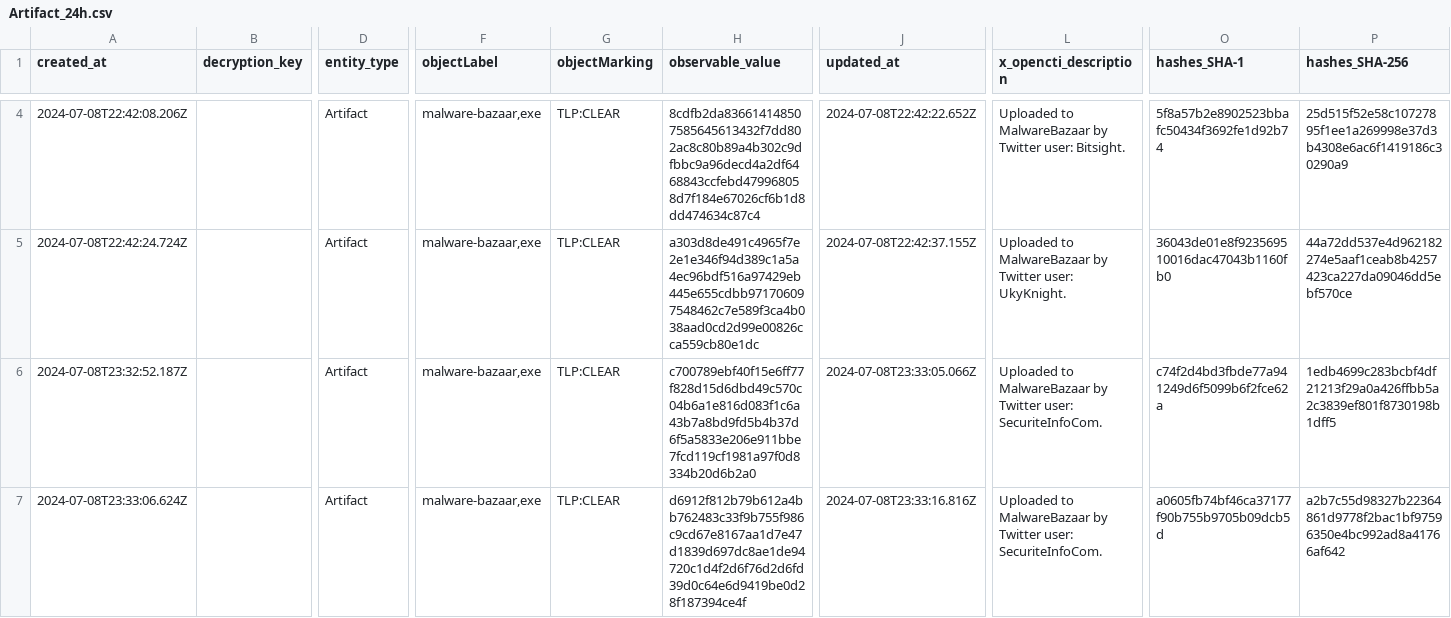
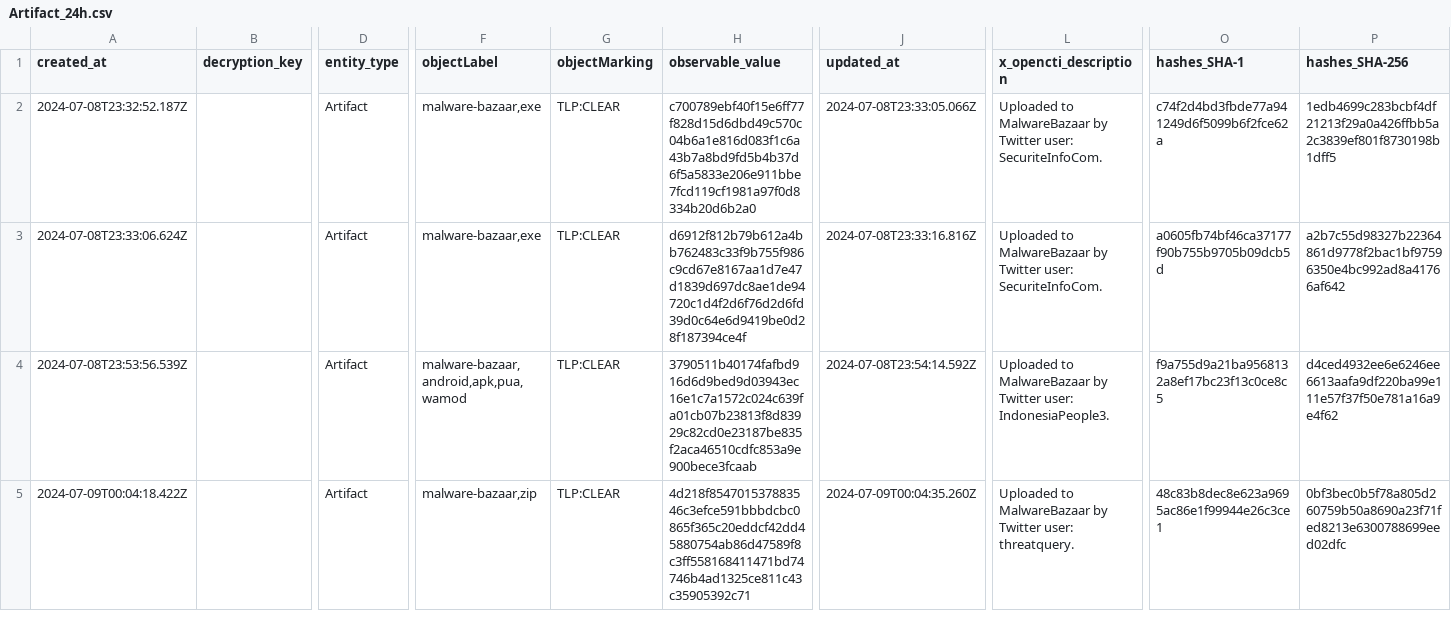
Before and after one commit to WildDogOne/CTI, a CSV file: Artifact_24h.csv, drawn as a sheet; only a part is shown, gaps mark what is left out; the shorter side is filled out with more unchanged rows; removed rows and columns are numbered as before the commit, all else as after; rows hold the shown columns only; the diff covers the shown part only; the diff names each change by its address in the sheet, - before the commit and + after, or states it on an @@ line.

Commit message:
Update Artifact_24h

```diff
--- a/Artifact_24h.csv
+++ b/Artifact_24h.csv
-row 4: 2024-07-08T22:42:08.206Z |  | Artifact | malware-bazaar,exe | TLP:CLEAR | 8cdfb2da836614148507585645613432f7dd802ac8c80b89a4b302c9dfbbc9a96decd4a2df6468843ccfebd479968058d7f184e67026cf6b1d8dd474634c87c4 | 2024-07-08T22:42:22.652Z | Uploaded to MalwareBazaar by Twitter user: Bitsight. | 5f8a57b2e8902523bbafc50434f3692fe1d92b74 | 25d515f52e58c10727895f1ee1a269998e37d3b4308e6ac6f1419186c30290a9
-row 5: 2024-07-08T22:42:24.724Z |  | Artifact | malware-bazaar,exe | TLP:CLEAR | a303d8de491c4965f7e2e1e346f94d389c1a5a4ec96bdf516a97429eb445e655cdbb971706097548462c7e589f3ca4b038aad0cd2d99e00826cca559cb80e1dc | 2024-07-08T22:42:37.155Z | Uploaded to MalwareBazaar by Twitter user: UkyKnight. | 36043de01e8f923569510016dac47043b1160fb0 | 44a72dd537e4d962182274e5aaf1ceab8b4257423ca227da09046dd5ebf570ce
```
Also changed, not shown: 3 added rows and 2 removed rows elsewhere in this file, 1 other file.
